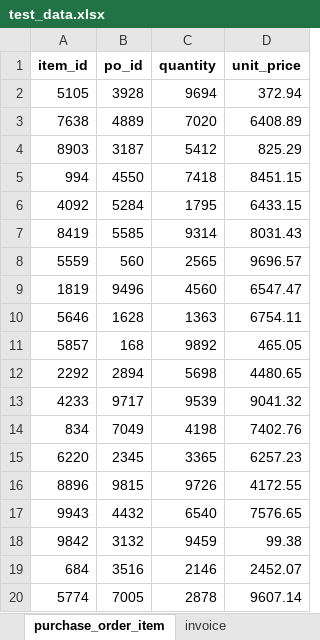
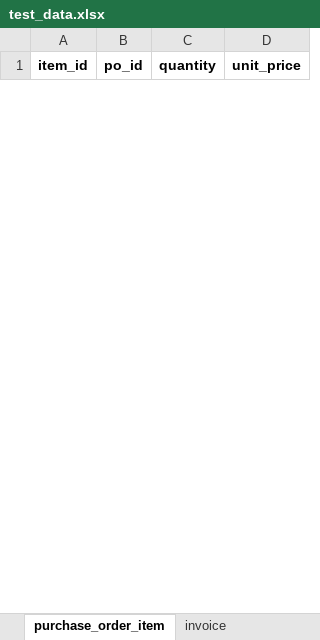
Before and after one commit to nishantsaxena888/nishify, an Excel workbook: backend/clients/pioneer_wholesale_inc/test_data/test_data.xlsx, sheet purchase_order_item, drawn as a sheet; only a part is shown; values as stored, in another font and other column widths than the file's, no borders; removed rows and columns are numbered as before the commit, all else as after; the diff covers the shown part only; the diff names each change by its address in the sheet, - before the commit and + after, or states it on an @@ line.

```diff
--- a/backend/clients/pioneer_wholesale_inc/test_data/test_data.xlsx (sheet purchase_order_item)
+++ b/backend/clients/pioneer_wholesale_inc/test_data/test_data.xlsx (sheet purchase_order_item)
-row 2: 5105 | 3928 | 9694 | 372.94
-row 3: 7638 | 4889 | 7020 | 6408.89
-row 4: 8903 | 3187 | 5412 | 825.29
-row 5: 994 | 4550 | 7418 | 8451.15
-row 6: 4092 | 5284 | 1795 | 6433.15
-row 7: 8419 | 5585 | 9314 | 8031.43
-row 8: 5559 | 560 | 2565 | 9696.57
-row 9: 1819 | 9496 | 4560 | 6547.47
-row 10: 5646 | 1628 | 1363 | 6754.11
-row 11: 5857 | 168 | 9892 | 465.05
-row 12: 2292 | 2894 | 5698 | 4480.65
-row 13: 4233 | 9717 | 9539 | 9041.32
-row 14: 834 | 7049 | 4198 | 7402.76
-row 15: 6220 | 2345 | 3365 | 6257.23
-row 16: 8896 | 9815 | 9726 | 4172.55
-row 17: 9943 | 4432 | 6540 | 7576.65
-row 18: 9842 | 3132 | 9459 | 99.38
-row 19: 684 | 3516 | 2146 | 2452.07
-row 20: 5774 | 7005 | 2878 | 9607.14
```
Also changed, not shown: 25 added rows and 6 removed rows elsewhere in this sheet, sheet item, sheet vendor, sheet customer, sheet inventory, sheet invoice_item, sheet cash_discount_group, 9 more sheets, 57 other files.
